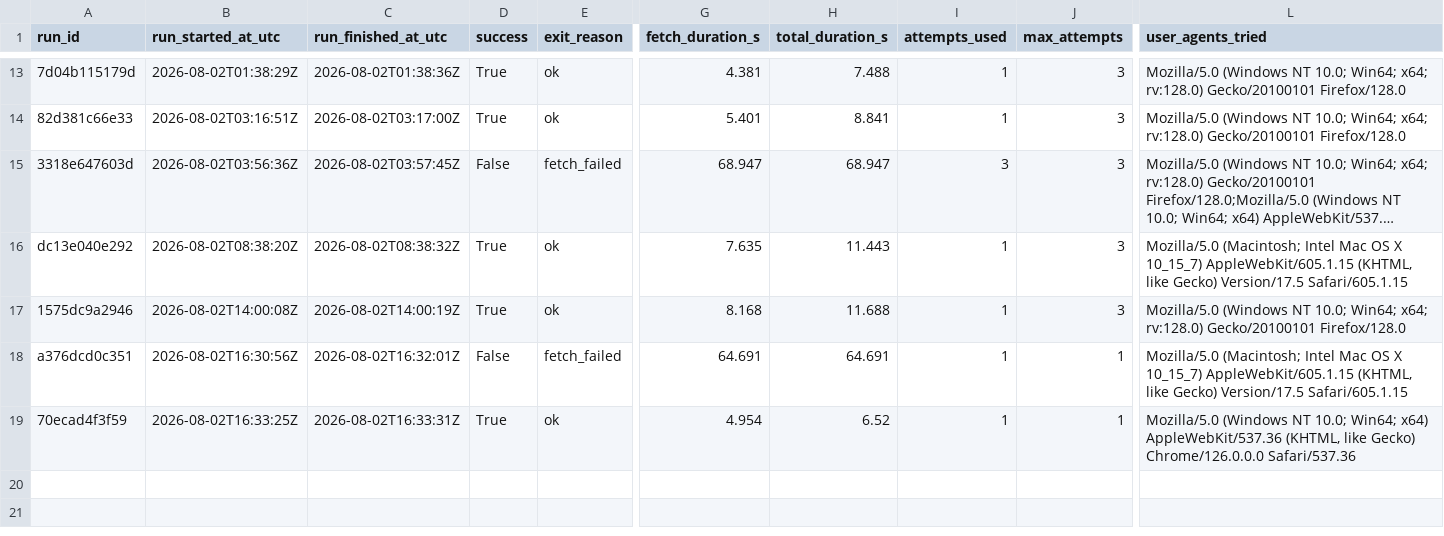
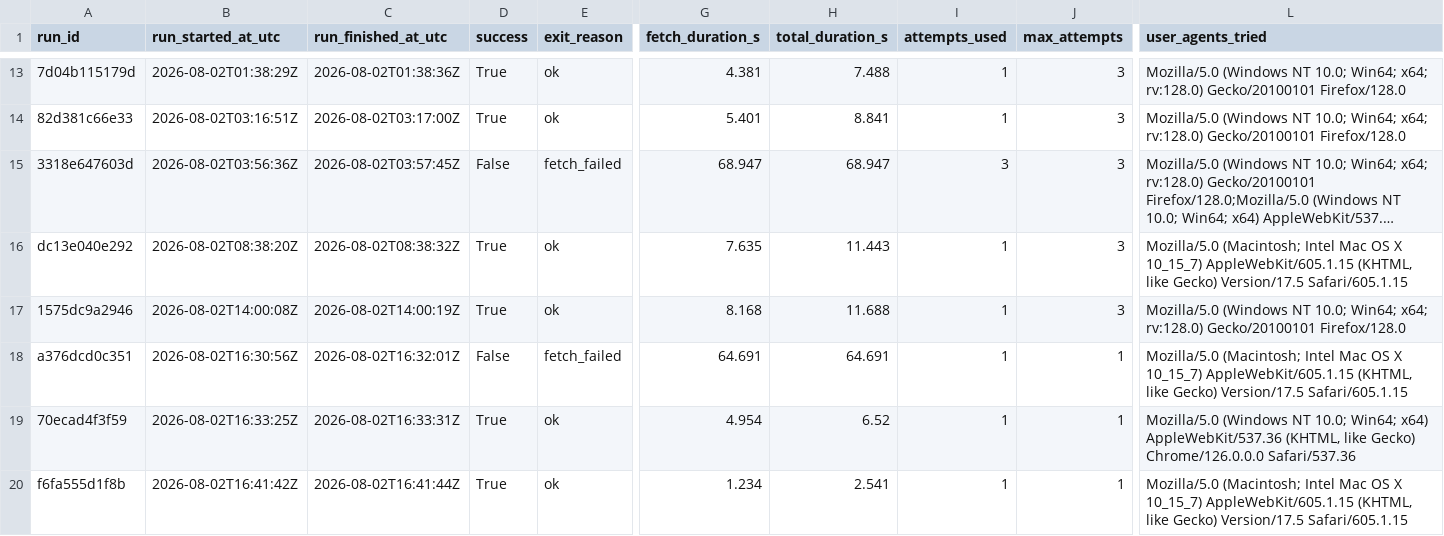
Before and after one commit to ajtga/fire-incidents, a CSV file: data/scraper_run_log.csv, drawn as a sheet; only a part is shown, gaps mark what is left out; long unchanged cells end in …; rows hold the shown columns only; the diff names each change by its address in the sheet, - before the commit and + after, or states it on an @@ line.

Commit message:
refactor: simplify HTTP request headers for CBMAL scraping

```diff
--- a/data/scraper_run_log.csv
+++ b/data/scraper_run_log.csv
+row 20: f6fa555d1f8b | 2026-08-02T16:41:42Z | 2026-08-02T16:41:44Z | True | ok | 1.234 | 2.541 | 1 | 1 | Mozilla/5.0 (Macintosh; Intel Mac OS X 10_15_7) AppleWebKit/605.1.15 (KHTML, like Gecko) Version/17.5 Safari/605.1.15
```
Also changed, not shown: 1 other file.
